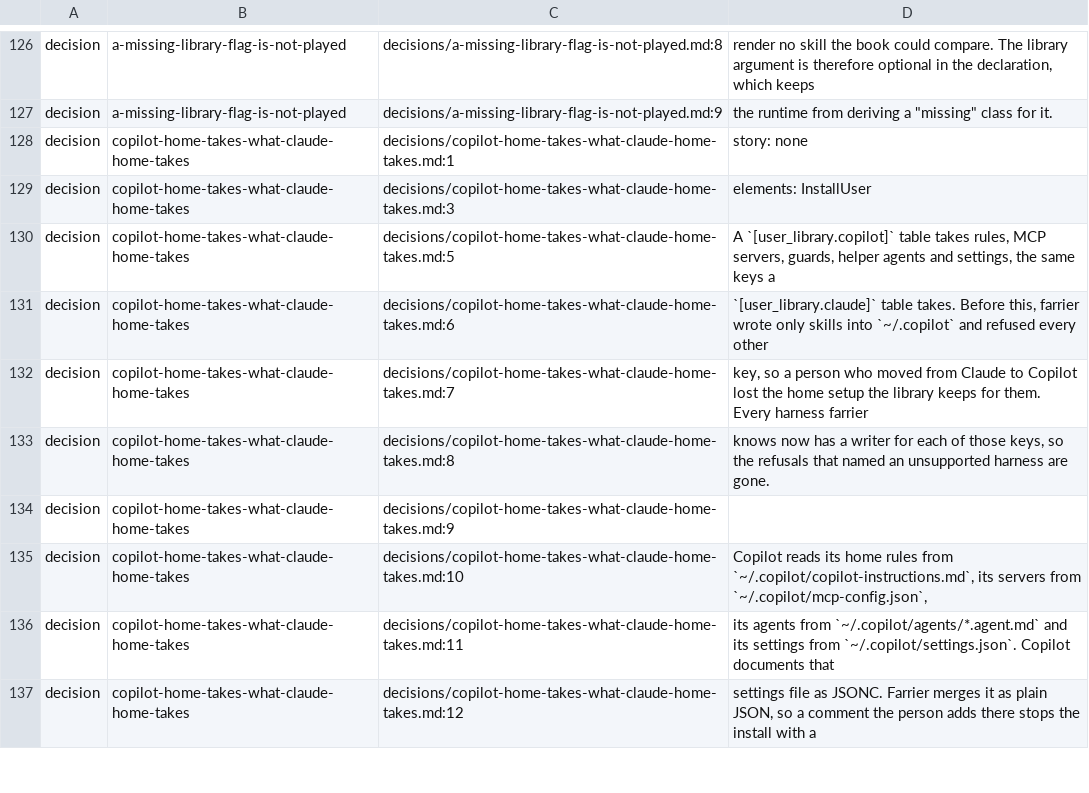
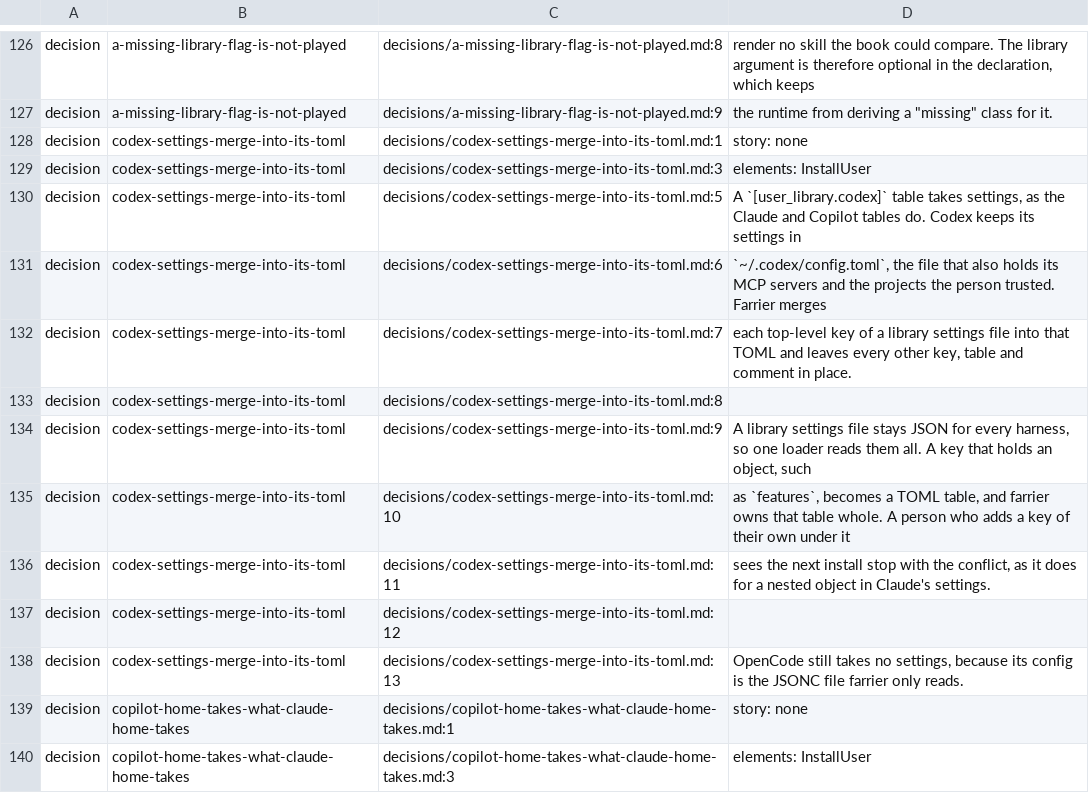
Before and after one commit to GabrielCpp/stablemate, a TSV file: services/farrier/index.tsv, drawn as a sheet; only a part is shown, gaps mark what is left out; the shorter side is filled out with more unchanged rows.

```diff
--- a/services/farrier/index.tsv
+++ b/services/farrier/index.tsv
@@ -127,2 +127,13 @@ decision	a-missing-library-flag-is-not-played	decisions/a-missing-library-flag-i
 decision	a-missing-library-flag-is-not-played	decisions/a-missing-library-flag-is-not-played.md:9	the runtime from deriving a "missing" class for it.
+decision	codex-settings-merge-into-its-toml	decisions/codex-settings-merge-into-its-toml.md:1	story: none
+decision	codex-settings-merge-into-its-toml	decisions/codex-settings-merge-into-its-toml.md:3	elements: InstallUser
+decision	codex-settings-merge-into-its-toml	decisions/codex-settings-merge-into-its-toml.md:5	A `[user_library.codex]` table takes settings, as the Claude and Copilot tables do. Codex keeps its settings in
+decision	codex-settings-merge-into-its-toml	decisions/codex-settings-merge-into-its-toml.md:6	`~/.codex/config.toml`, the file that also holds its MCP servers and the projects the person trusted. Farrier merges
+decision	codex-settings-merge-into-its-toml	decisions/codex-settings-merge-into-its-toml.md:7	each top-level key of a library settings file into that TOML and leaves every other key, table and comment in place.
+decision	codex-settings-merge-into-its-toml	decisions/codex-settings-merge-into-its-toml.md:8	
+decision	codex-settings-merge-into-its-toml	decisions/codex-settings-merge-into-its-toml.md:9	A library settings file stays JSON for every harness, so one loader reads them all. A key that holds an object, such
+decision	codex-settings-merge-into-its-toml	decisions/codex-settings-merge-into-its-toml.md:10	as `features`, becomes a TOML table, and farrier owns that table whole. A person who adds a key of their own under it
+decision	codex-settings-merge-into-its-toml	decisions/codex-settings-merge-into-its-toml.md:11	sees the next install stop with the conflict, as it does for a nested object in Claude's settings.
+decision	codex-settings-merge-into-its-toml	decisions/codex-settings-merge-into-its-toml.md:12	
+decision	codex-settings-merge-into-its-toml	decisions/codex-settings-merge-into-its-toml.md:13	OpenCode still takes no settings, because its config is the JSONC file farrier only reads.
 decision	copilot-home-takes-what-claude-home-takes	decisions/copilot-home-takes-what-claude-home-takes.md:1	story: none
```
Also changed, not shown: 3 other files.
